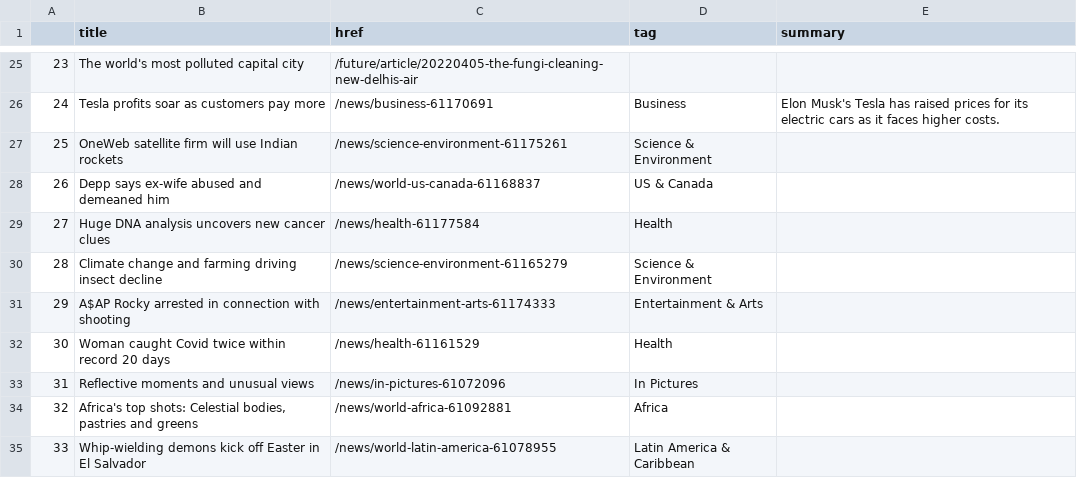
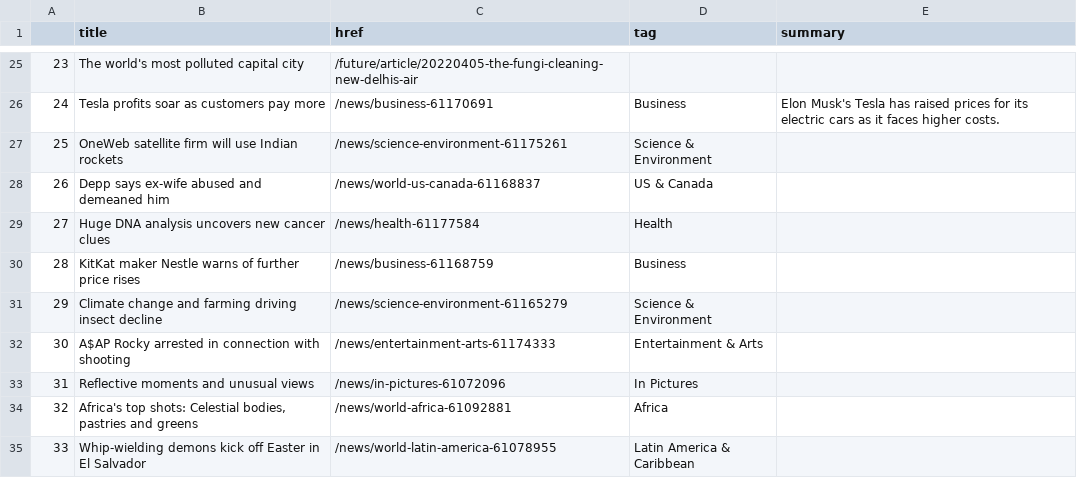
Before and after one commit to EMendy/Scraper_Info, a CSV file: bbc-headlines.csv, drawn as a sheet; only a part is shown, gaps mark what is left out; removed rows and columns are numbered as before the commit, all else as after; the diff names each change by its address in the sheet, - before the commit and + after, or states it on an @@ line.

```diff
--- a/bbc-headlines.csv
+++ b/bbc-headlines.csv
+row 30: 28 | KitKat maker Nestle warns of further price rises | /news/business-61168759 | Business
@@ column A renumbered between rows 31 and 32 @@
-row 32: 30 | Woman caught Covid twice within record 20 days | /news/health-61161529 | Health
```
